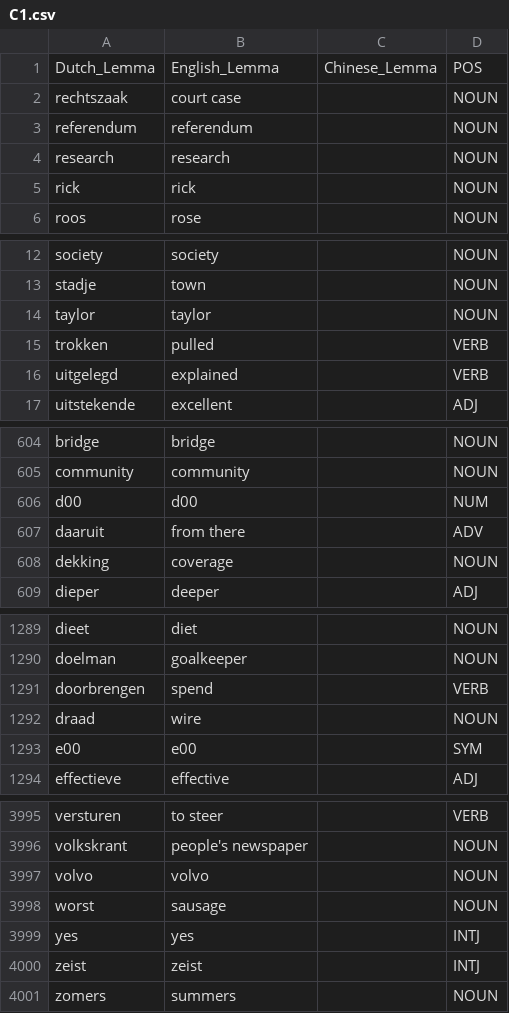
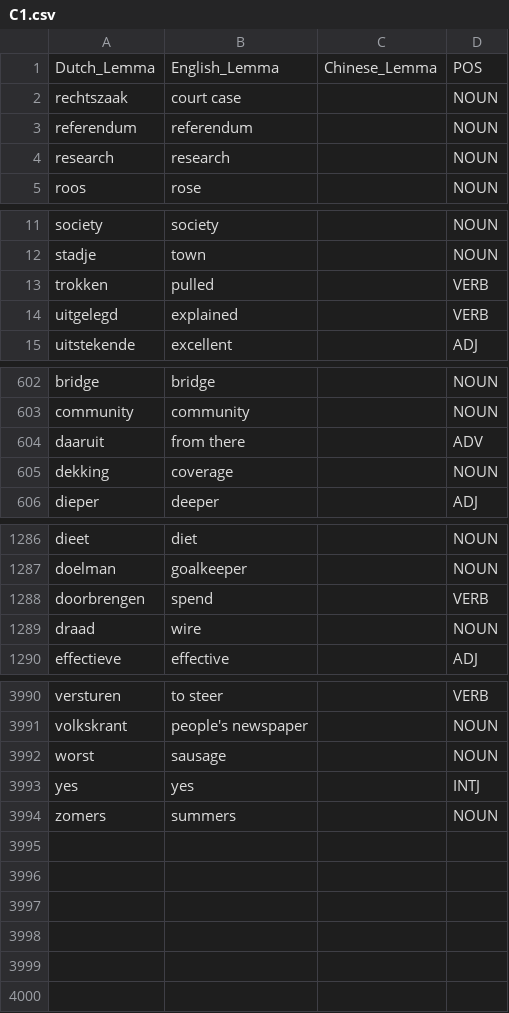
Before and after one commit to Jonathangadeaharder/VocabLevels, a CSV file: dutch/C1.csv, drawn as a sheet; only a part is shown, gaps mark what is left out; the diff covers the shown part only.

```diff
--- a/dutch/C1.csv
+++ b/dutch/C1.csv
@@ -4,3 +4,2 @@ referendum,referendum,,NOUN
 research,research,,NOUN
-rick,rick,,NOUN
 roos,rose,,NOUN
@@ -13,3 +12,2 @@ society,society,,NOUN
 stadje,town,,NOUN
-taylor,taylor,,NOUN
 trokken,pulled,,VERB
@@ -605,3 +603,2 @@ bridge,bridge,,NOUN
 community,community,,NOUN
-d00,d00,,NUM
 daaruit,from there,,ADV
@@ -1292,3 +1289,2 @@ doorbrengen,spend,,VERB
 draad,wire,,NOUN
-e00,e00,,SYM
 effectieve,effective,,ADJ
@@ -3996,6 +3991,4 @@ versturen,to steer,,VERB
 volkskrant,people's newspaper,,NOUN
-volvo,volvo,,NOUN
 worst,sausage,,NOUN
 yes,yes,,INTJ
-zeist,zeist,,INTJ
 zomers,summers,,NOUN
```
Also changed, not shown: 1 removed row elsewhere in this file, chinese/C1.csv, dutch/B2.csv, 7 other files.
